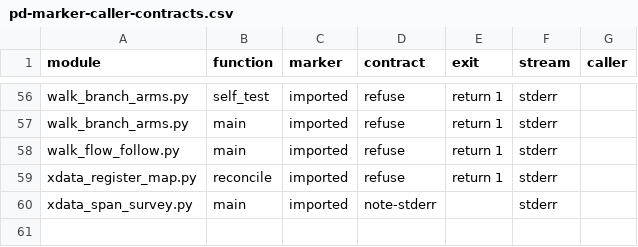
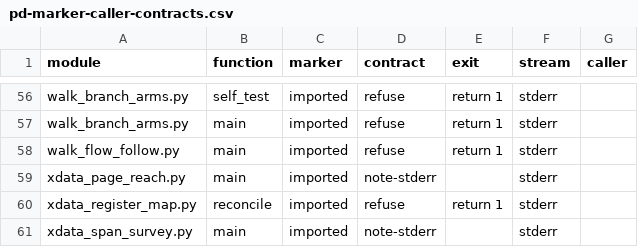
Before and after one commit to ElDavoo/tongfang-gm7mg7p-re, a CSV file: ec/annotations/pd-marker-caller-contracts.csv, drawn as a sheet; only a part is shown, gaps mark what is left out.

```diff
--- a/ec/annotations/pd-marker-caller-contracts.csv
+++ b/ec/annotations/pd-marker-caller-contracts.csv
@@ -58,2 +58,3 @@ walk_branch_arms.py,main,imported,refuse,return 1,stderr,
 walk_flow_follow.py,main,imported,refuse,return 1,stderr,
+xdata_page_reach.py,main,imported,note-stderr,,stderr,
 xdata_register_map.py,reconcile,imported,refuse,return 1,stderr,
```
Also changed, not shown: 5 other files.
